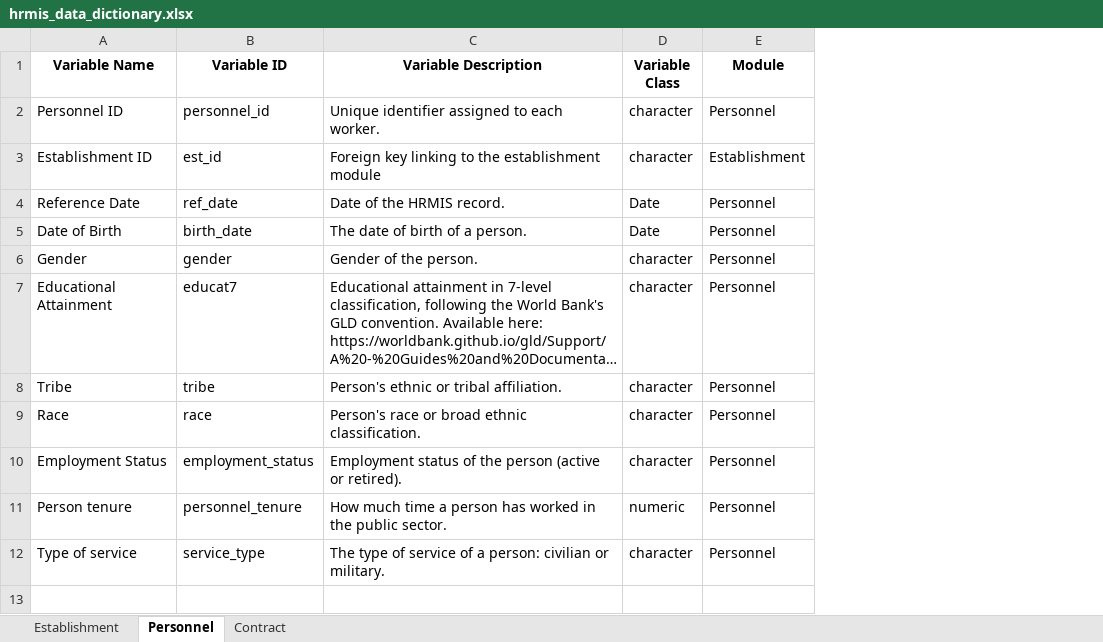
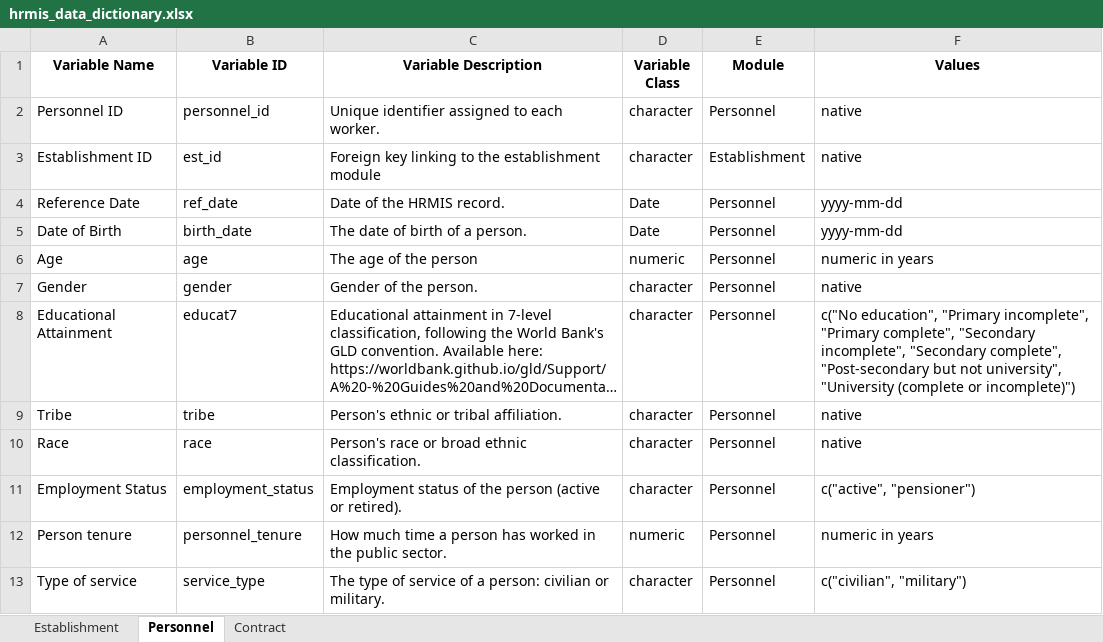
Before and after one commit to WB-PIDA-Data-Science-Shop/govhr, an Excel workbook: data-raw/hrmis_data_dictionary.xlsx, sheet Personnel, drawn as a sheet; long unchanged cells end in …; values as stored, in another font and other column widths than the file's, no borders; addresses are those after the commit; the diff names each change by its address in the sheet, - before the commit and + after, or states it on an @@ line.

Commit message:
Enable native pipe in Positron R settings and update HRMIS data dictionary

```diff
--- a/data-raw/hrmis_data_dictionary.xlsx (sheet Personnel)
+++ b/data-raw/hrmis_data_dictionary.xlsx (sheet Personnel)
+column F (Values), rows 2-5: native | native | yyyy-mm-dd | yyyy-mm-dd; rows 7-13: native | c("No education", "Primary incomplete", "Primary complete", "Secondary incomplete", "Secondary complete", "Post-secondary but not university", "University (complete or incomplete)") | native | native | c("active", "pensioner") | numeric in years | c("civilian", "military")
+row 6: Age | age | The age of the person | numeric | Personnel | numeric in years
```
Also changed, not shown: sheet Establishment, sheet Contract.
